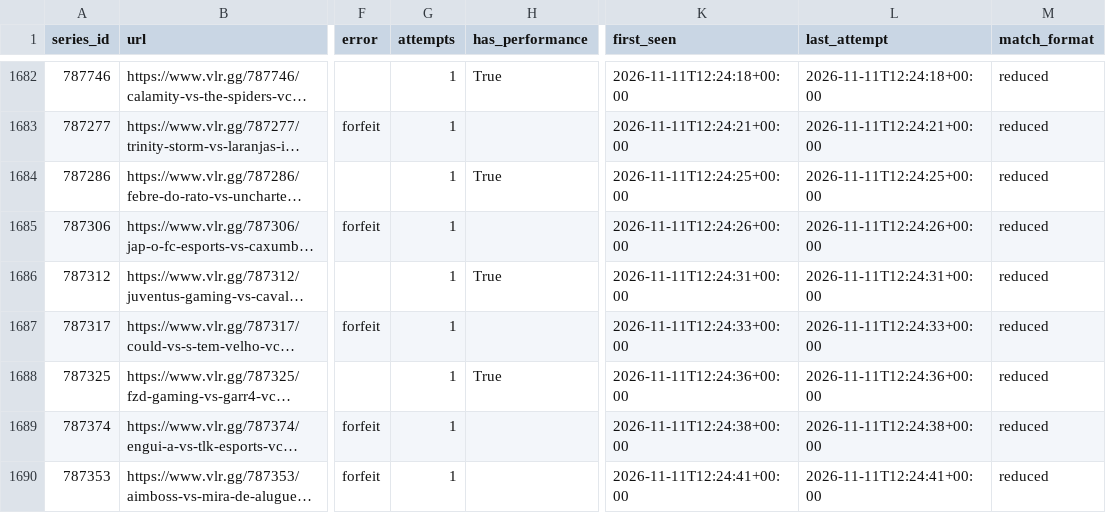
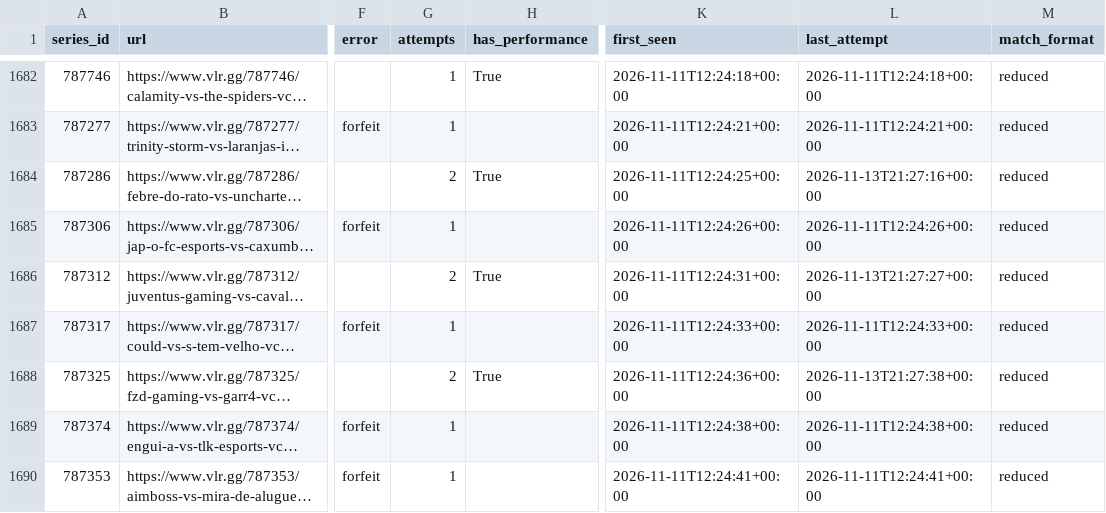
Before and after one commit to RkTcaster/vlr-scraper, a CSV file: csv/scrape_log.csv, drawn as a sheet; only a part is shown, gaps mark what is left out; long unchanged cells end in …; the diff covers the shown part only; the diff names each change by its address in the sheet, - before the commit and + after, or states it on an @@ line.

```diff
--- a/csv/scrape_log.csv
+++ b/csv/scrape_log.csv
-G1684 (attempts): 1
+G1684 (attempts): 2
-L1684 (last_attempt): 2026-11-11T12:24:25+00:00
+L1684 (last_attempt): 2026-11-13T21:27:16+00:00
-G1686 (attempts): 1
+G1686 (attempts): 2
-L1686 (last_attempt): 2026-11-11T12:24:31+00:00
+L1686 (last_attempt): 2026-11-13T21:27:27+00:00
-G1688 (attempts): 1
+G1688 (attempts): 2
-L1688 (last_attempt): 2026-11-11T12:24:36+00:00
+L1688 (last_attempt): 2026-11-13T21:27:38+00:00
```
Also changed, not shown: 22 edited cells elsewhere in this file, csv/upload_log.csv, csv/vct_2027_america_kickoff_-_north_america_open_qualifier/draft_vct_2027_america_kickoff_-_north_america_open_qualifier.csv, 31 other files.
